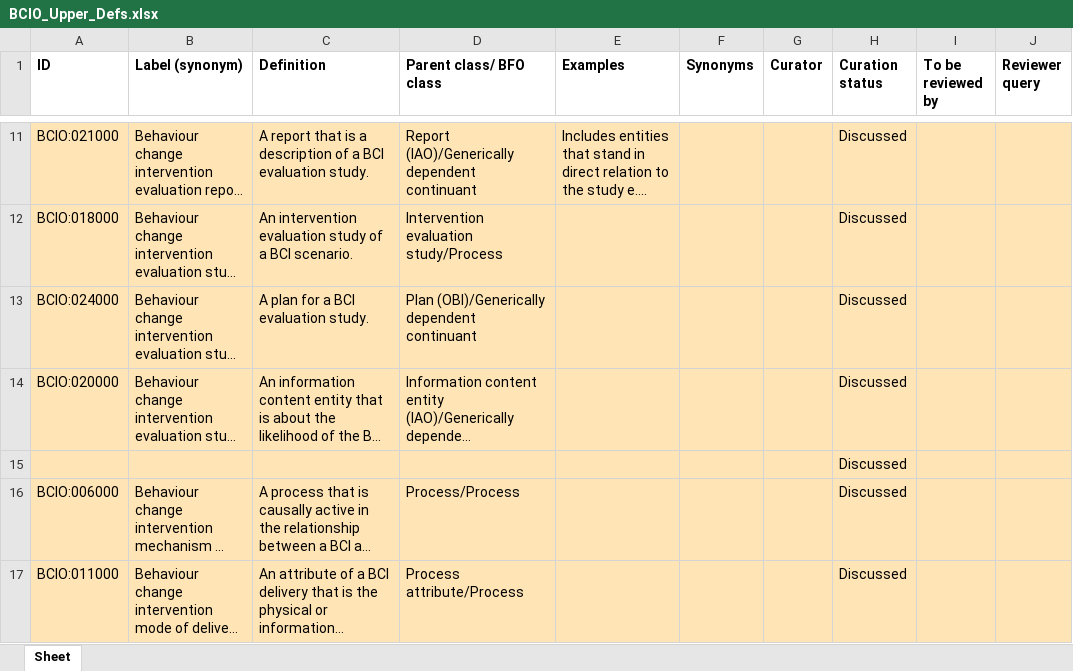
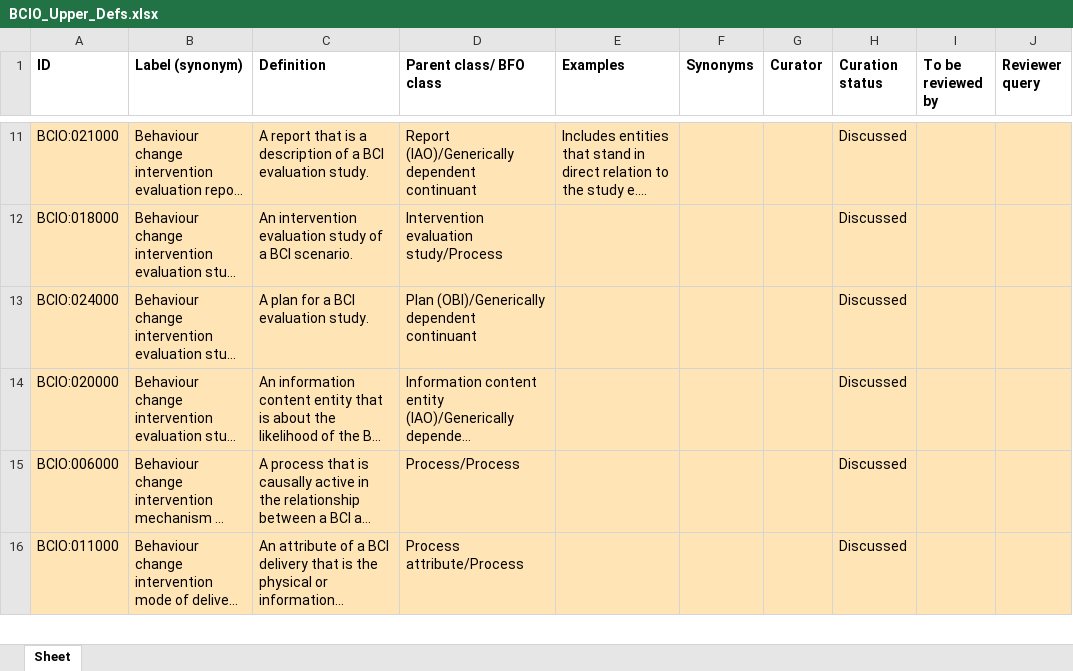
Before and after one commit to jannahastings/ontologies, an Excel workbook: Upper Level BCIO/inputs/BCIO_Upper_Defs.xlsx, sheet Sheet, drawn as a sheet; only a part is shown, gaps mark what is left out; long unchanged cells end in …; values as stored, in another font and other column widths than the file's, no borders; the diff names each change by its address in the sheet, - before the commit and + after, or states it on an @@ line.

Commit message:
Updating BCIO_Upper_Defs.xlsx

```diff
--- a/Upper Level BCIO/inputs/BCIO_Upper_Defs.xlsx (sheet Sheet)
+++ b/Upper Level BCIO/inputs/BCIO_Upper_Defs.xlsx (sheet Sheet)
-row 15:  |  |  |  |  |  |  | Discussed
```
